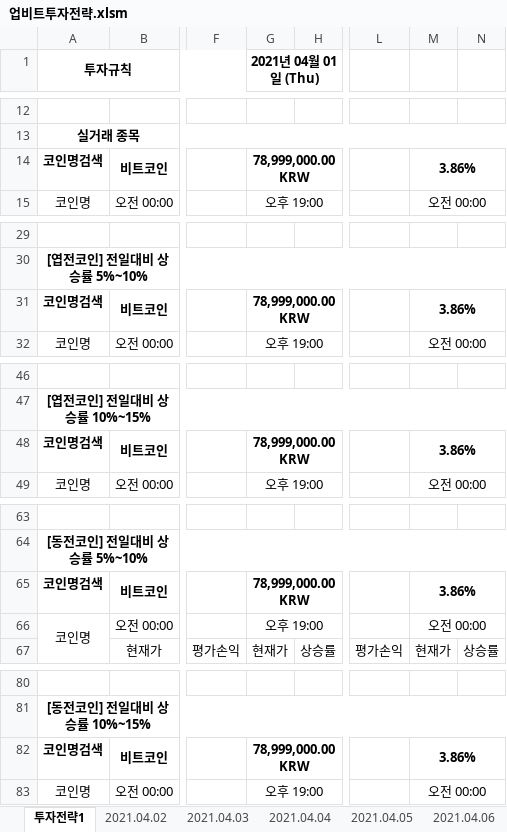
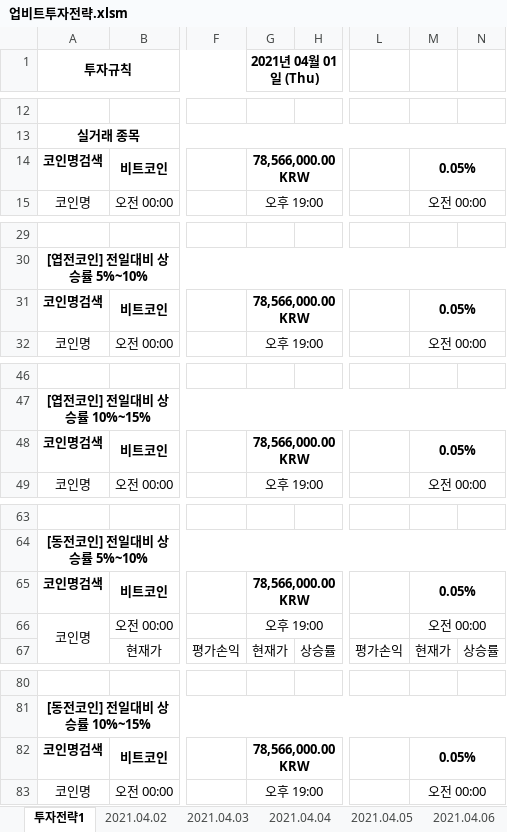
Before and after one commit to JoSihun/Upbit, an Excel workbook: 업비트투자전략.xlsm, sheet 투자전략1, drawn as a sheet; only a part is shown, gaps mark what is left out; values as stored, in another font and other column widths than the file's, no borders; charts and pictures and conditional formats not drawn; the diff covers the shown part only; the diff names each change by its address in the sheet, - before the commit and + after, or states it on an @@ line.

```diff
--- a/업비트투자전략.xlsm (sheet 투자전략1)
+++ b/업비트투자전략.xlsm (sheet 투자전략1)
-G14 (2021년 04월 01일 (Thu)): 78,999,000.00 KRW
+G14 (2021년 04월 01일 (Thu)): 78,566,000.00 KRW
-M14: 3.86%
+M14: 0.05%
-G31 (2021년 04월 01일 (Thu)): 78,999,000.00 KRW
+G31 (2021년 04월 01일 (Thu)): 78,566,000.00 KRW
-M31: 3.86%
+M31: 0.05%
-G48 (2021년 04월 01일 (Thu)): 78,999,000.00 KRW
+G48 (2021년 04월 01일 (Thu)): 78,566,000.00 KRW
-M48: 3.86%
+M48: 0.05%
-G65 (2021년 04월 01일 (Thu)): 78,999,000.00 KRW
+G65 (2021년 04월 01일 (Thu)): 78,566,000.00 KRW
-M65: 3.86%
+M65: 0.05%
-G82 (2021년 04월 01일 (Thu)): 78,999,000.00 KRW
+G82 (2021년 04월 01일 (Thu)): 78,566,000.00 KRW
-M82: 3.86%
+M82: 0.05%
```
Also changed, not shown: 2 edited cells elsewhere in this sheet, sheet 현재가테이블, sheet 2021.04.11, sheet 2021.04.02, sheet 2021.04.03, sheet 2021.04.04, sheet 2021.04.07, 4 more sheets, charts or pictures.
